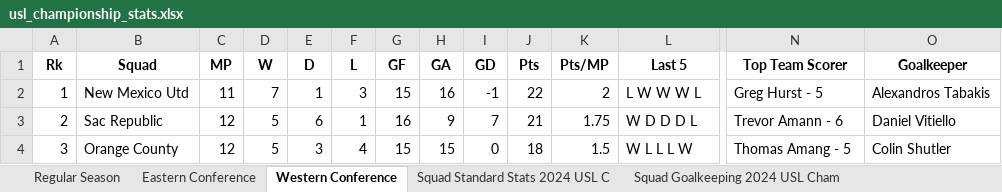
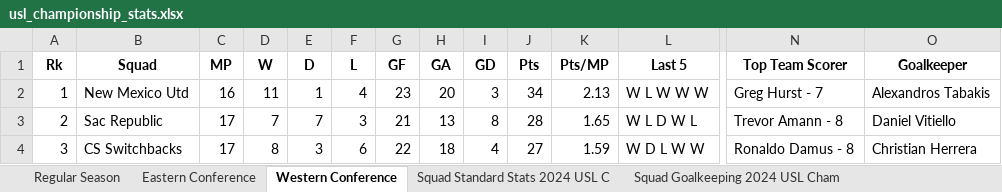
Before and after one commit to scottkrotee/usl-championship-stats-scraper, an Excel workbook: usl_championship_stats.xlsx, sheet Western Conference, drawn as a sheet; only a part is shown, gaps mark what is left out; values as stored, in another font and other column widths than the file's, no borders; the diff covers the shown part only; the diff names each change by its address in the sheet, - before the commit and + after, or states it on an @@ line.

```diff
--- a/usl_championship_stats.xlsx (sheet Western Conference)
+++ b/usl_championship_stats.xlsx (sheet Western Conference)
-C2 (MP): 11
+C2 (MP): 16
-D2 (W): 7
+D2 (W): 11
-F2 (L): 3
+F2 (L): 4
-G2 (GF): 15
+G2 (GF): 23
-H2 (GA): 16
+H2 (GA): 20
-I2 (GD): -1
+I2 (GD): 3
-J2 (Pts): 22
+J2 (Pts): 34
-K2 (Pts/MP): 2
+K2 (Pts/MP): 2.13
-L2 (Last 5): L W W W L
+L2 (Last 5): W L W W W
-N2 (Top Team Scorer): Greg Hurst - 5
+N2 (Top Team Scorer): Greg Hurst - 7
-C3:C4 (MP): 12
+C3:C4 (MP): 17
-D3 (W): 5
+D3 (W): 7
-E3 (D): 6
+E3 (D): 7
-F3 (L): 1
+F3 (L): 3
-G3 (GF): 16
+G3 (GF): 21
-H3 (GA): 9
+H3 (GA): 13
-I3 (GD): 7
+I3 (GD): 8
-J3 (Pts): 21
+J3 (Pts): 28
-K3 (Pts/MP): 1.75
+K3 (Pts/MP): 1.65
-L3 (Last 5): W D D D L
+L3 (Last 5): W L D W L
-N3 (Top Team Scorer): Trevor Amann - 6
+N3 (Top Team Scorer): Trevor Amann - 8
-B4 (Squad): Orange County
+B4 (Squad): CS Switchbacks
-D4 (W): 5
+D4 (W): 8
-F4 (L): 4
+F4 (L): 6
-G4 (GF): 15
+G4 (GF): 22
-H4 (GA): 15
+H4 (GA): 18
-I4 (GD): 0
+I4 (GD): 4
-J4 (Pts): 18
+J4 (Pts): 27
-K4 (Pts/MP): 1.5
+K4 (Pts/MP): 1.59
-L4 (Last 5): W L L L W
+L4 (Last 5): W D L W W
-N4 (Top Team Scorer): Thomas Amang - 5
+N4 (Top Team Scorer): Ronaldo Damus - 8
-O4 (Goalkeeper): Colin Shutler
+O4 (Goalkeeper): Christian Herrera
```
Also changed, not shown: 109 edited cells elsewhere in this sheet, sheet Squad Standard Stats 2024 USL C, sheet Squad Goalkeeping 2024 USL Cham, sheet Squad Playing Time 2024 USL Cha, sheet Squad Shooting 2024 USL Champio, sheet Squad Miscellaneous Stats 2024, sheet Eastern Conference, 1 more sheet, 2 other files.
